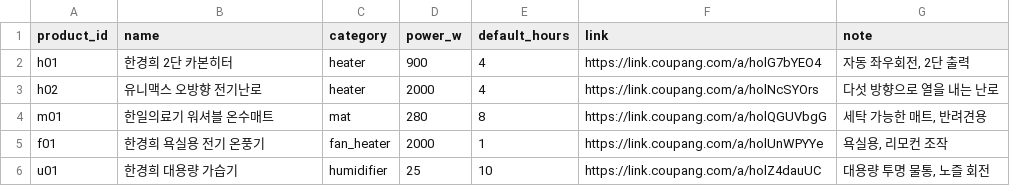
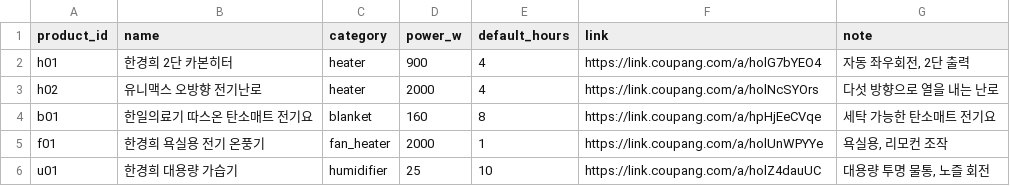
Before and after one commit to neod00/threads-coupas, a CSV file: data/products.csv, drawn as a sheet.

```diff
--- a/data/products.csv
+++ b/data/products.csv
@@ -3,3 +3,3 @@ h01,한경희 2단 카본히터,heater,900,4,https://link.coupang.com/a/holG7bYE
 h02,유니맥스 오방향 전기난로,heater,2000,4,https://link.coupang.com/a/holNcSYOrs,다섯 방향으로 열을 내는 난로
-m01,한일의료기 워셔블 온수매트,mat,280,8,https://link.coupang.com/a/holQGUVbgG,"세탁 가능한 매트, 반려견용"
+b01,한일의료기 따스온 탄소매트 전기요,blanket,160,8,https://link.coupang.com/a/hpHjEeCVqe,"세탁 가능한 탄소매트 전기요"
 f01,한경희 욕실용 전기 온풍기,fan_heater,2000,1,https://link.coupang.com/a/holUnWPYYe,"욕실용, 리모컨 조작"
```
